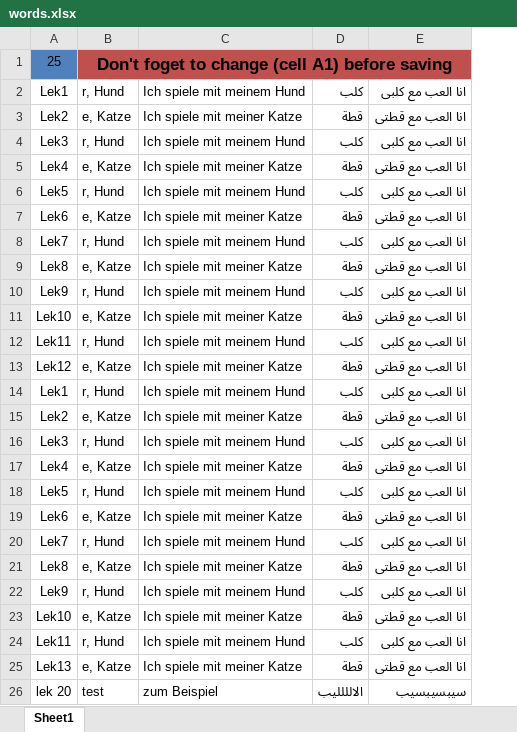
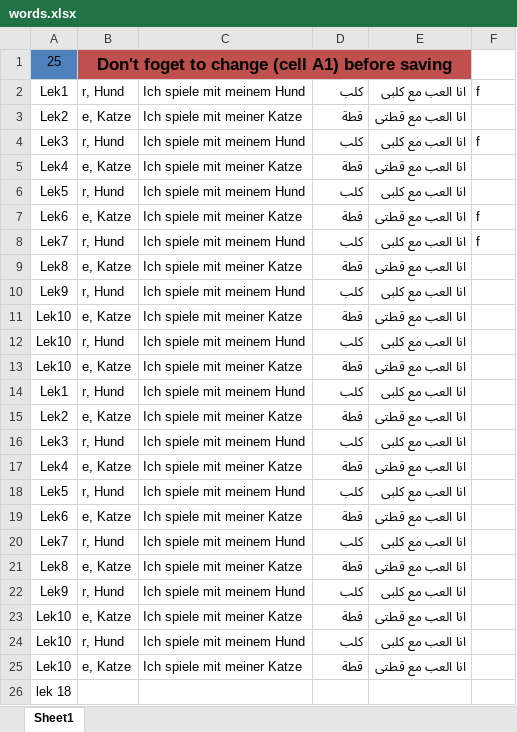
Before and after one commit to MoatazNasser/DeutschWords, an Excel workbook: words.xlsx, sheet Sheet1, drawn as a sheet; values as stored, in another font and other column widths than the file's, no borders; removed rows and columns are numbered as before the commit, all else as after; the diff names each change by its address in the sheet, - before the commit and + after, or states it on an @@ line.

```diff
--- a/words.xlsx (sheet Sheet1)
+++ b/words.xlsx (sheet Sheet1)
+column F, rows 2-8: f |  | f |  |  | f | f
-A12: Lek11
+A12: Lek10
-A13: Lek12
+A13: Lek10
-A24: Lek11
+A24: Lek10
-A25: Lek13
+A25: Lek10
-row 26: lek 20 | test | zum Beispiel | الالللليب | سيبسيبسيب
+row 26: lek 18
```
Also changed, not shown: 6 other files.
